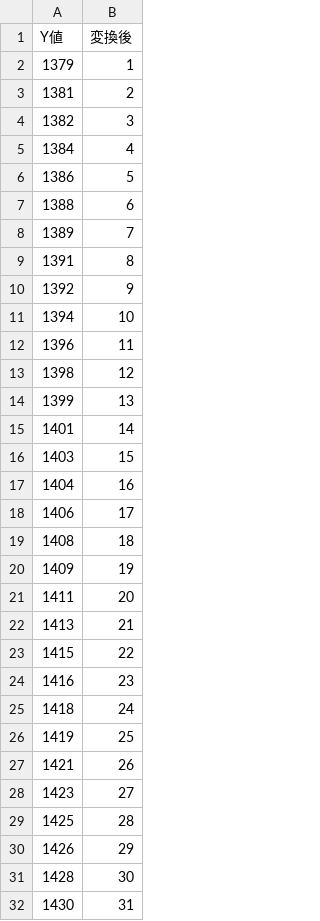
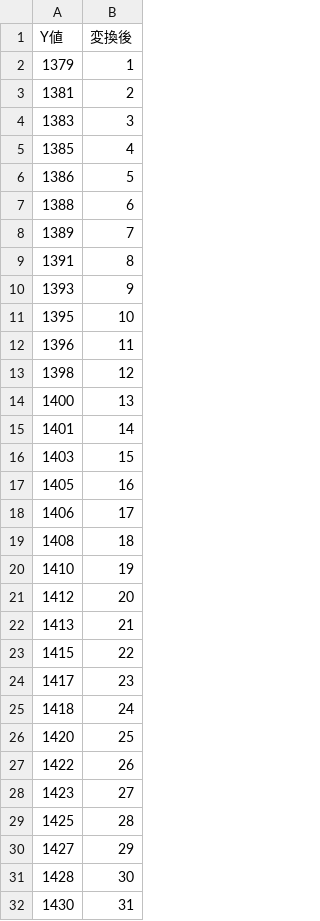
Before and after one commit to ryoup/initial.16promax, a CSV file: data.csv, drawn as a sheet; only a part is shown; the diff covers the shown part only.

```diff
--- a/data.csv
+++ b/data.csv
@@ -3,4 +3,4 @@ Y値,変換後
 1381,2
-1382,3
-1384,4
+1383,3
+1385,4
 1386,5
@@ -9,23 +9,23 @@ Y値,変換後
 1391,8
-1392,9
-1394,10
+1393,9
+1395,10
 1396,11
 1398,12
-1399,13
+1400,13
 1401,14
 1403,15
-1404,16
+1405,16
 1406,17
 1408,18
-1409,19
-1411,20
+1410,19
+1412,20
 1413,21
 1415,22
-1416,23
+1417,23
 1418,24
-1419,25
-1421,26
+1420,25
+1422,26
 1423,27
 1425,28
-1426,29
+1427,29
 1428,30
```
Also changed, not shown: 24 edited cells elsewhere in this file.
